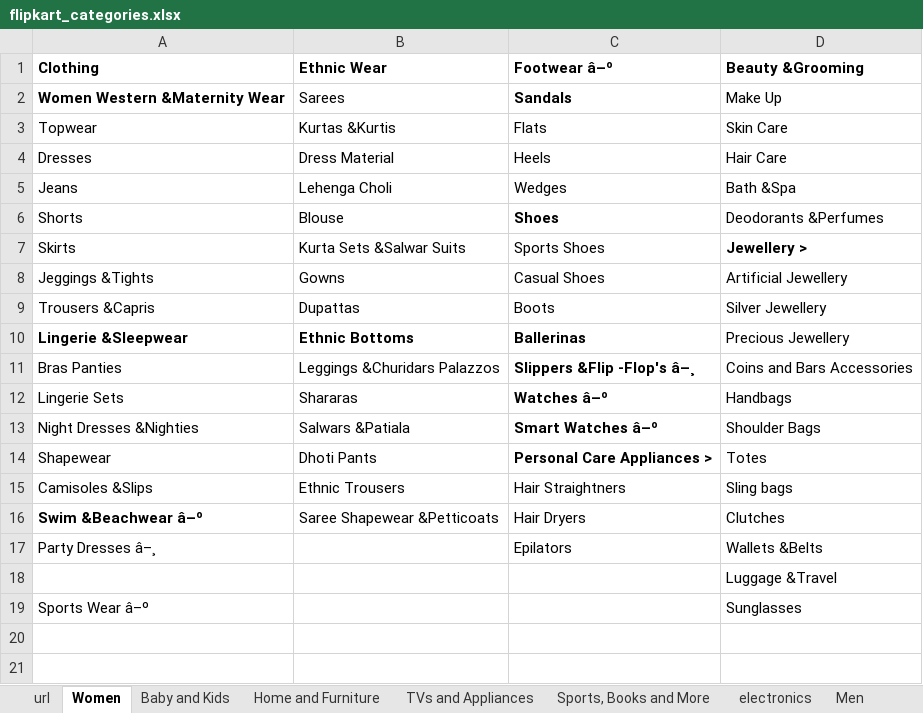
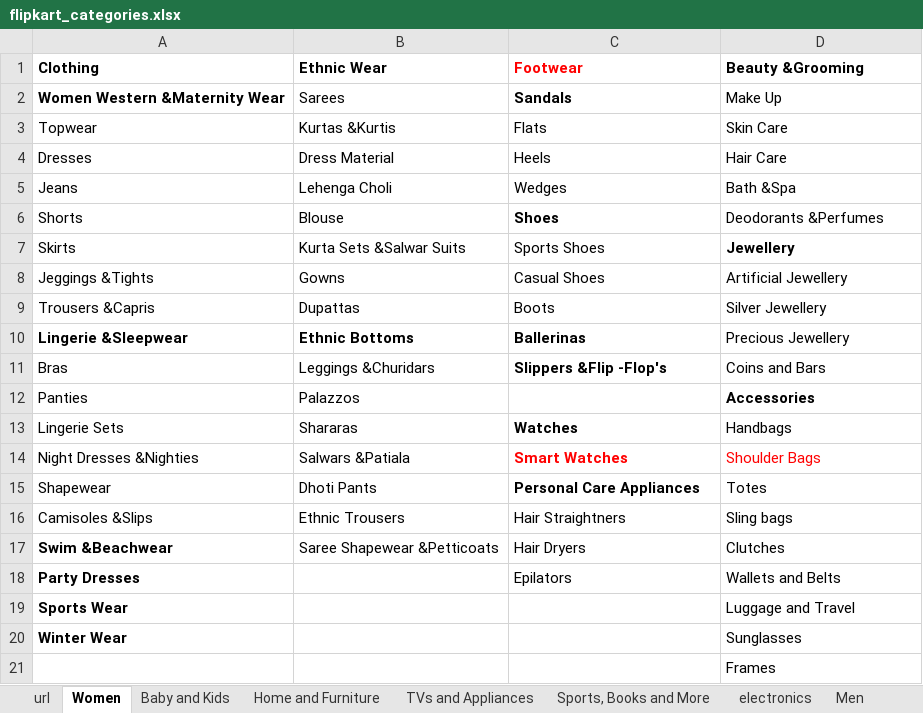
Before and after one commit to priyankkhanna/product_price_prediction, an Excel workbook: flipkart_categories.xlsx, sheet Women, drawn as a sheet; values as stored, in another font and other column widths than the file's, no borders; removed rows and columns are numbered as before the commit, all else as after; the diff names each change by its address in the sheet, - before the commit and + after, or states it on an @@ line.

Commit message:
updated women category url

```diff
--- a/flipkart_categories.xlsx (sheet Women)
+++ b/flipkart_categories.xlsx (sheet Women)
-C1: Footwear â–º
+C1: Footwear
-C1 text colour: black
+C1 text colour: #FF0000
-D7 (Beauty &Grooming): Jewellery >
+D7 (Beauty &Grooming): Jewellery
-row 11: Bras Panties | Leggings &Churidars Palazzos | Slippers &Flip -Flop's â–¸ | Coins and Bars Accessories
+row 11: Bras | Leggings &Churidars | Slippers &Flip -Flop's | Coins and Bars
+row 12: Panties | Palazzos |  | Accessories
-C13 (Footwear): Watches â–º
+C13 (Footwear): Watches
-C14 (Footwear): Smart Watches â–º
+C14 (Footwear): Smart Watches
-C14:D14 text colour: black
+C14:D14 text colour: #FF0000
-C15 (Footwear): Personal Care Appliances >
+C15 (Footwear): Personal Care Appliances
-A17 (Clothing): Swim &Beachwear â–º
+A17 (Clothing): Swim &Beachwear
-A18 (Clothing): Party Dresses â–¸
+A18 (Clothing): Party Dresses
-A18 bold: off
+A18 bold: on
-D18 (Beauty &Grooming): Wallets &Belts
+D18 (Beauty &Grooming): Wallets and Belts
-row 18:  |  |  | Luggage &Travel
+row 19: Sports Wear |  |  | Luggage and Travel
-A20 (Clothing): Sports Wear â–º
+A20 (Clothing): Winter Wear
-A20 bold: off
+A20 bold: on
+row 21:  |  |  | Frames
```
Also changed, not shown: sheet url.
